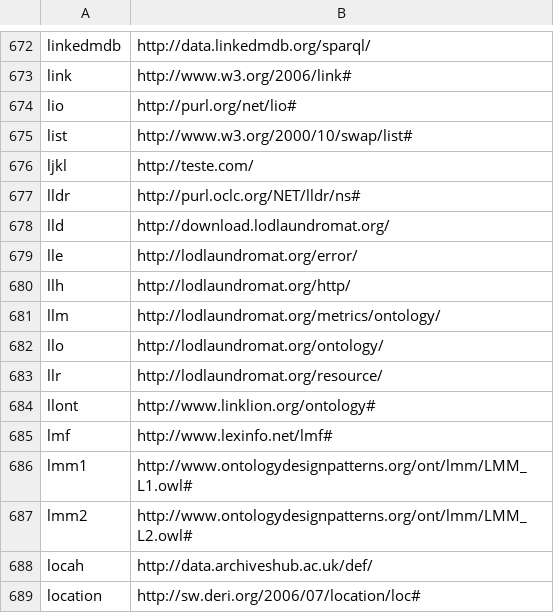
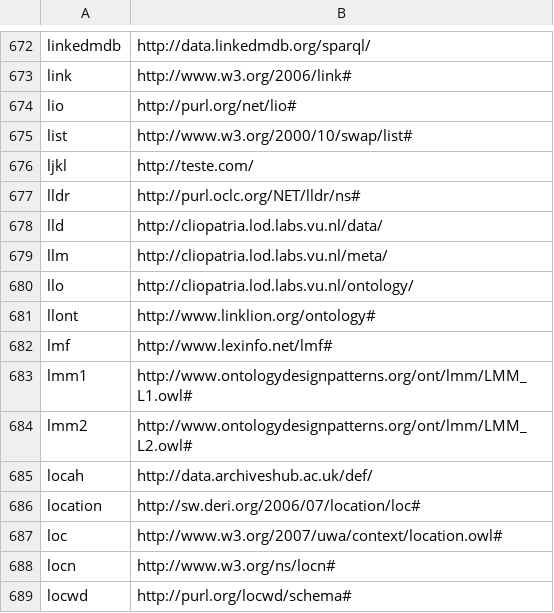
Before and after one commit to wouterbeek/prolog_rdf, a CSV file: prolog/rdf/prefixes.csv, drawn as a sheet; only a part is shown, gaps mark what is left out; the shorter side is filled out with more unchanged rows.

```diff
--- a/prolog/rdf/prefixes.csv
+++ b/prolog/rdf/prefixes.csv
@@ -677,8 +677,5 @@ ljkl,"http://teste.com/"
 lldr,"http://purl.oclc.org/NET/lldr/ns#"
-lld,"http://download.lodlaundromat.org/"
-lle,"http://lodlaundromat.org/error/"
-llh,"http://lodlaundromat.org/http/"
-llm,"http://lodlaundromat.org/metrics/ontology/"
-llo,"http://lodlaundromat.org/ontology/"
-llr,"http://lodlaundromat.org/resource/"
+lld,"http://cliopatria.lod.labs.vu.nl/data/"
+llm,"http://cliopatria.lod.labs.vu.nl/meta/"
+llo,"http://cliopatria.lod.labs.vu.nl/ontology/"
 llont,"http://www.linklion.org/ontology#"
```
Also changed, not shown: 1 other file.
